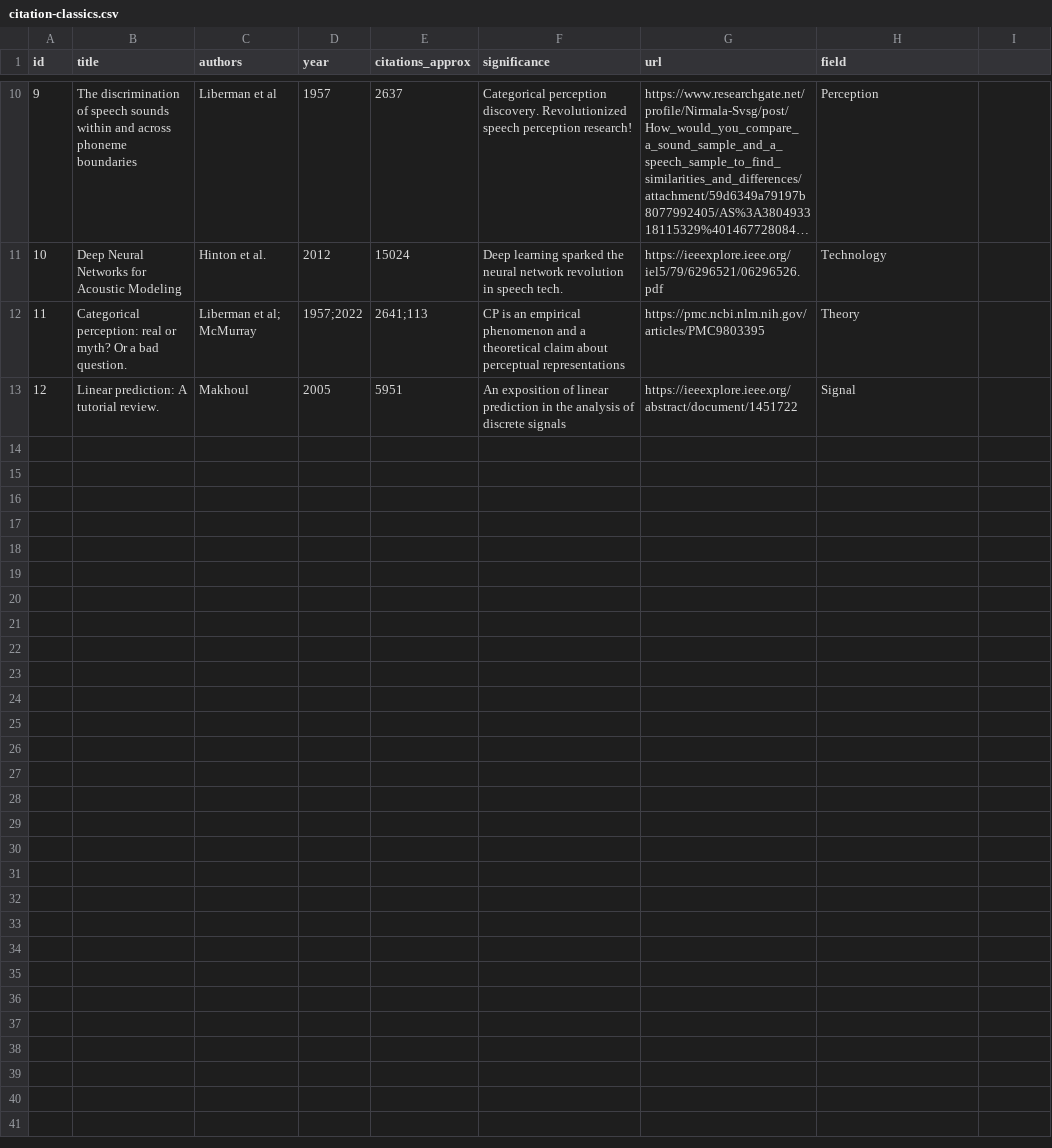
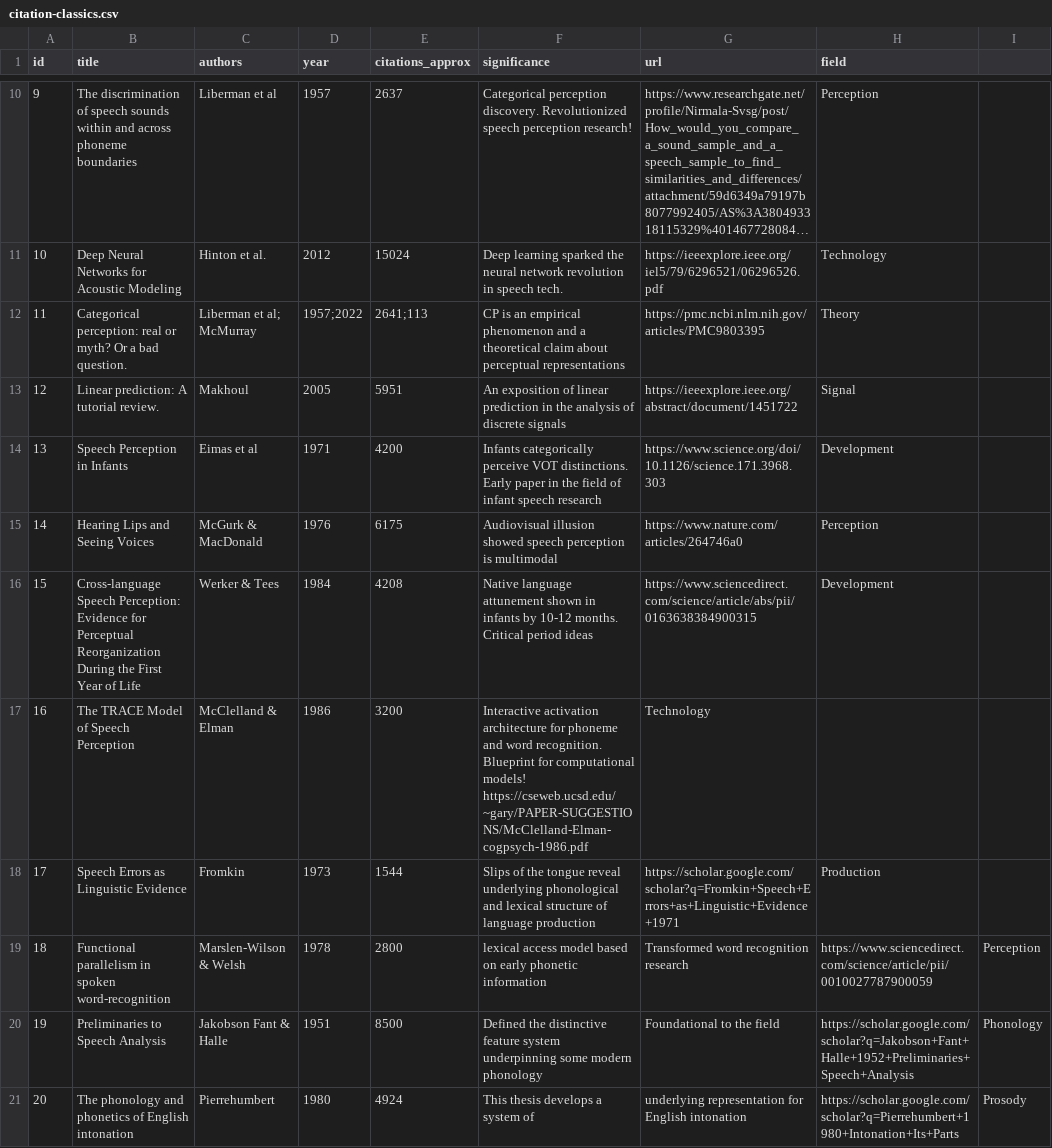
Before and after one commit to ChrisDotWDot/paper, a CSV file: content/classics/citation-classics.csv, drawn as a sheet; only a part is shown, gaps mark what is left out; long unchanged cells end in ….

Commit message:
Add new citations to citation-classics.csv
Added new citations related to speech perception and language processing.

```diff
--- a/content/classics/citation-classics.csv
+++ b/content/classics/citation-classics.csv
@@ -13 +13,9 @@ id,title,authors,year,citations_approx,significance,url,field
 12,Linear prediction: A tutorial review., Makhoul,2005,5951,"An exposition of linear prediction in the analysis of discrete signals",https://ieeexplore.ieee.org/abstract/document/1451722,Signal
+13,Speech Perception in Infants, Eimas et al,1971, 4200, Infants categorically perceive VOT distinctions. Early paper in the field of infant speech research,https://www.science.org/doi/10.1126/science.171.3968.303,Development
+14,Hearing Lips and Seeing Voices,McGurk & MacDonald,1976,6175,Audiovisual illusion showed speech perception is multimodal,https://www.nature.com/articles/264746a0,Perception
+15,Cross-language Speech Perception: Evidence for Perceptual Reorganization During the First Year of Life, Werker & Tees,1984,4208,Native language attunement shown in infants by 10-12 months. Critical period ideas,https://www.sciencedirect.com/science/article/abs/pii/0163638384900315,Development
+16,The TRACE Model of Speech Perception,McClelland & Elman,1986,3200,Interactive activation architecture for phoneme and word recognition. Blueprint for computational models!	https://cseweb.ucsd.edu/~gary/PAPER-SUGGESTIONS/McClelland-Elman-cogpsych-1986.pdf,Technology
+17,Speech Errors as Linguistic Evidence,Fromkin,1973,1544,Slips of the tongue reveal underlying phonological and lexical structure of language production, https://scholar.google.com/scholar?q=Fromkin+Speech+Errors+as+Linguistic+Evidence+1971,Production
+18,Functional parallelism in spoken word-recognition,Marslen-Wilson & Welsh,1978,2800,lexical access model based on early phonetic information,Transformed word recognition research,https://www.sciencedirect.com/science/article/pii/0010027787900059,Perception
+19,Preliminaries to Speech Analysis,Jakobson Fant & Halle,1951, 8500,Defined the distinctive feature system underpinning some modern phonology, Foundational to the field,https://scholar.google.com/scholar?q=Jakobson+Fant+Halle+1952+Preliminaries+Speech+Analysis,Phonology
+20,The phonology and phonetics of English intonation,Pierrehumbert,1980,4924, This thesis develops a system of, underlying representation for English intonation,https://scholar.google.com/scholar?q=Pierrehumbert+1980+Intonation+Its+Parts,Prosody
```
